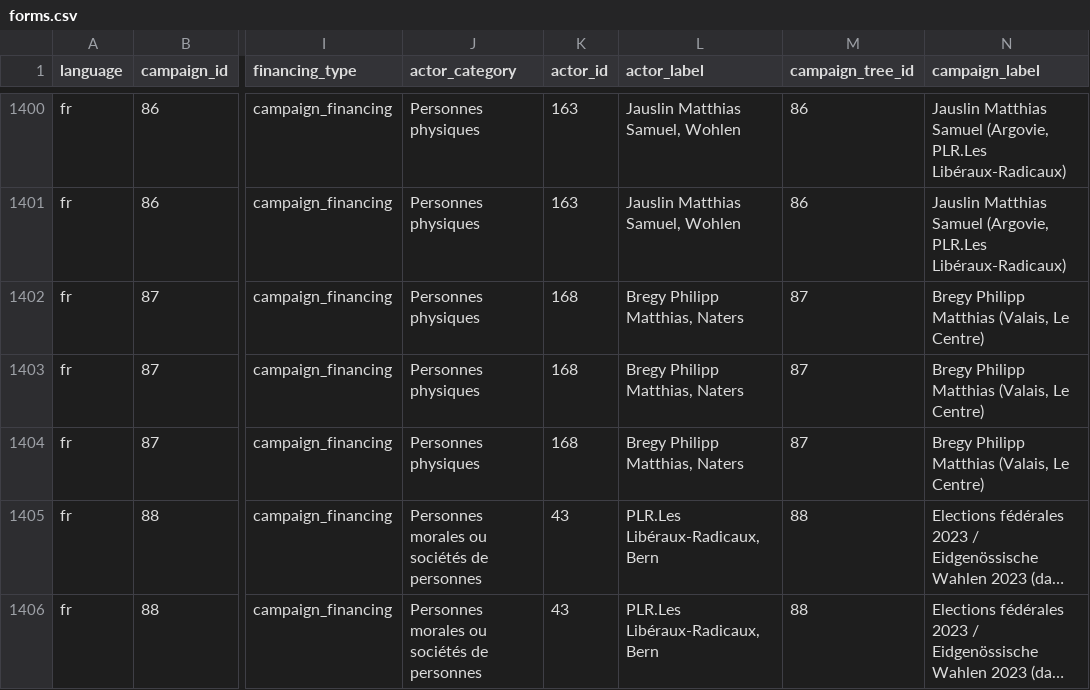
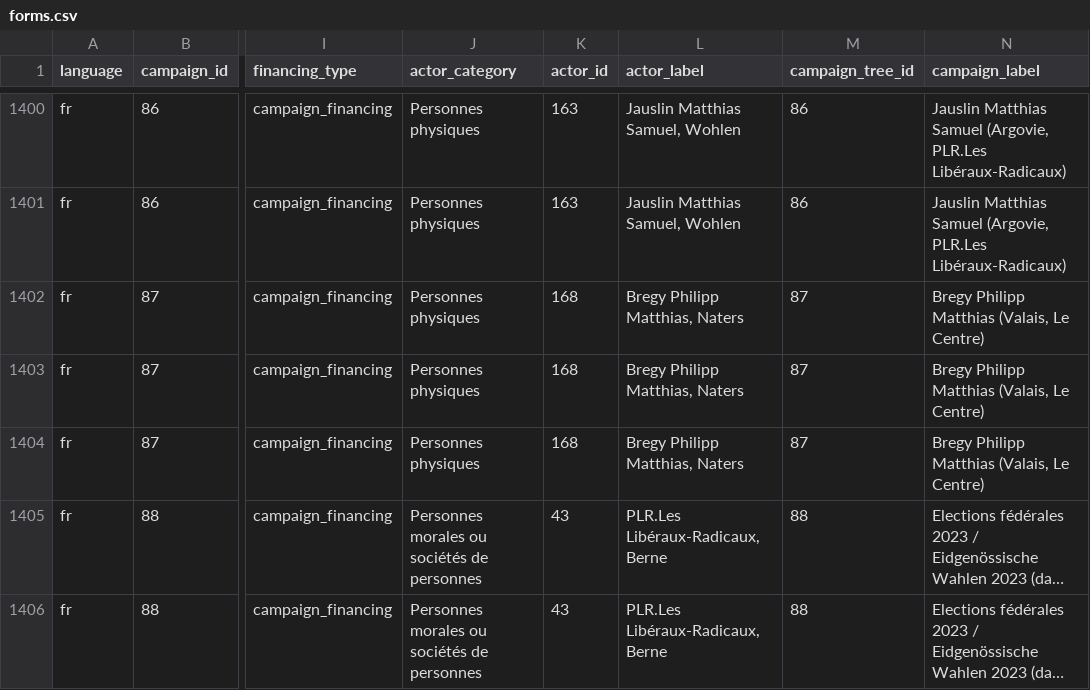
Before and after one commit to lgnbhl/swiss-political-financing, a CSV file: data/fr/forms/forms.csv, drawn as a sheet; only a part is shown, gaps mark what is left out; long unchanged cells end in …; the diff covers the shown part only; the diff names each change by its address in the sheet, - before the commit and + after, or states it on an @@ line.

```diff
--- a/data/fr/forms/forms.csv
+++ b/data/fr/forms/forms.csv
-L1405:L1406 (actor_label): PLR.Les Libéraux-Radicaux, Bern
+L1405:L1406 (actor_label): PLR.Les Libéraux-Radicaux, Berne
```
Also changed, not shown: 28 edited cells elsewhere in this file, data/de/allowances/allowances.csv, data/de/forms/forms.csv, 42 other files.
